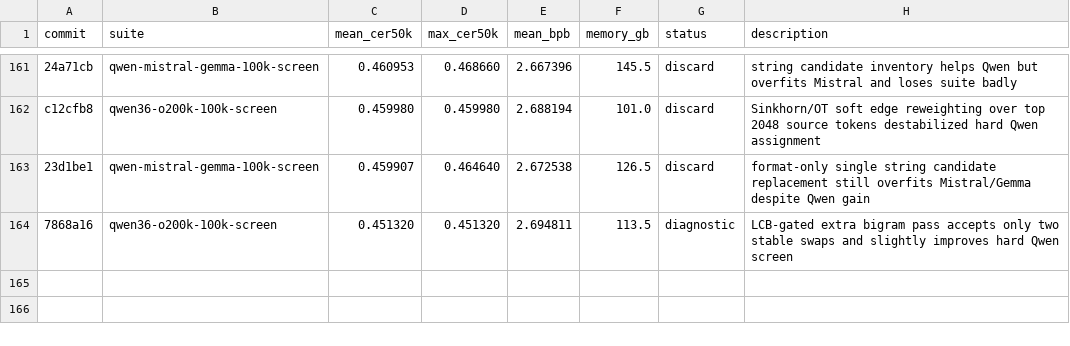
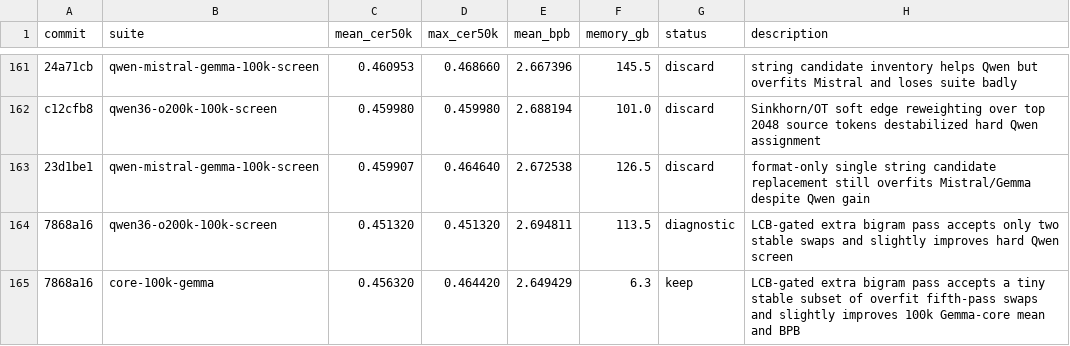
Before and after one commit to anpaure/detokenizer, a TSV file: results.tsv, drawn as a sheet; only a part is shown, gaps mark what is left out.

Commit message:
Log LCB extra bigram core suite

```diff
--- a/results.tsv
+++ b/results.tsv
@@ -164 +164,2 @@ c12cfb8	qwen36-o200k-100k-screen	0.459980	0.459980	2.688194	101.0	discard	Sinkho
 7868a16	qwen36-o200k-100k-screen	0.451320	0.451320	2.694811	113.5	diagnostic	LCB-gated extra bigram pass accepts only two stable swaps and slightly improves hard Qwen screen
+7868a16	core-100k-gemma	0.456320	0.464420	2.649429	6.3	keep	LCB-gated extra bigram pass accepts a tiny stable subset of overfit fifth-pass swaps and slightly improves 100k Gemma-core mean and BPB
```
